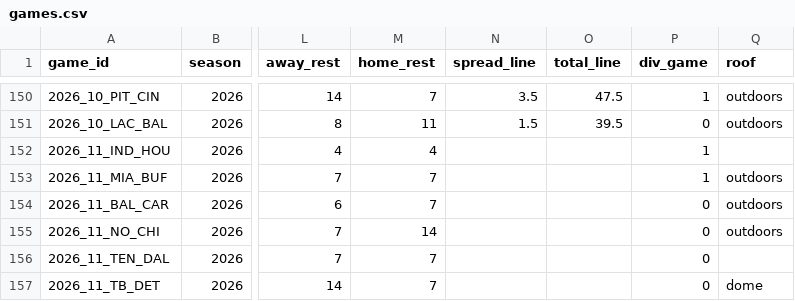
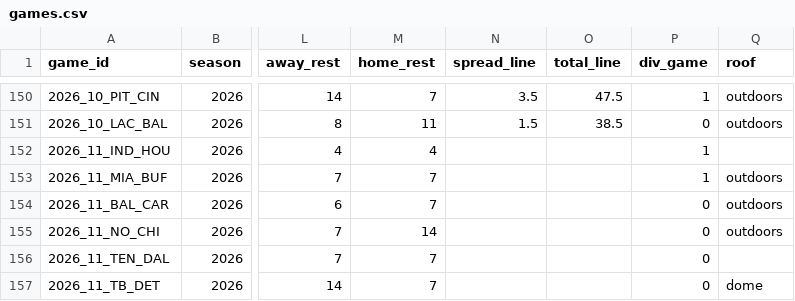
Before and after one commit to bmillercreates/The-Prop-Exchange, a CSV file: data/stats/games.csv, drawn as a sheet; only a part is shown, gaps mark what is left out; the diff covers the shown part only; the diff names each change by its address in the sheet, - before the commit and + after, or states it on an @@ line.

```diff
--- a/data/stats/games.csv
+++ b/data/stats/games.csv
-O151 (total_line): 39.5
+O151 (total_line): 38.5
```
Also changed, not shown: 26 edited cells elsewhere in this file, data/injuries.csv, data/stats/player_games.csv, 20 other files.
